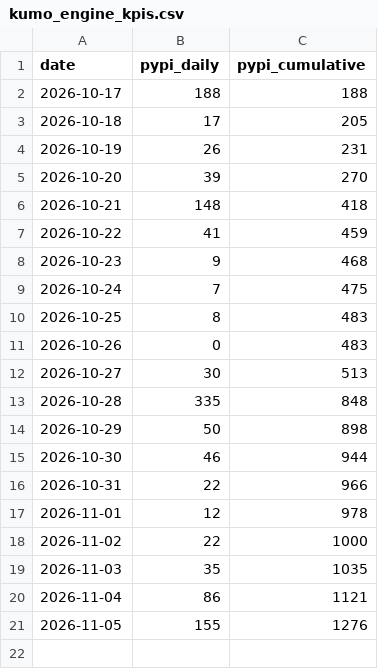
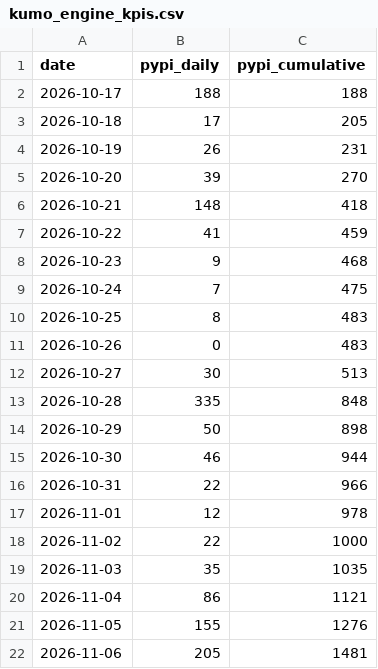
Before and after one commit to aleksssokolovski/kumo-engine-kpi, a CSV file: kumo_engine_kpis.csv, drawn as a sheet.

Commit message:
KPI update 2026-11-06 (from KXQX1QF25K)

```diff
--- a/kumo_engine_kpis.csv
+++ b/kumo_engine_kpis.csv
@@ -21 +21,2 @@ date,pypi_daily,pypi_cumulative
 2026-11-05,155,1276
+2026-11-06,205,1481
```
